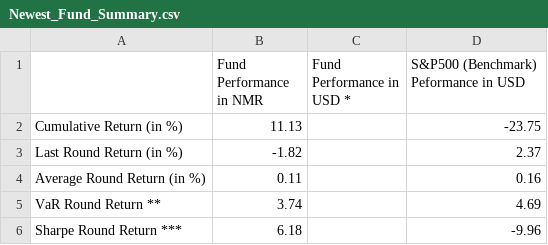
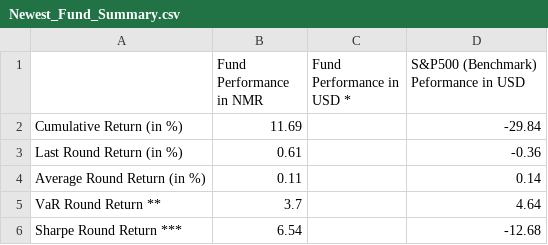
Before and after one commit to ptlorenz/hyphy-capital.com, a CSV file: Newest_Fund_Summary.csv, drawn as a sheet.

Commit message:
Numerai Round 419 Update

```diff
--- a/Newest_Fund_Summary.csv
+++ b/Newest_Fund_Summary.csv
@@ -1,6 +1,6 @@
 ,Fund Performance in NMR,Fund Performance in USD *,S&P500 (Benchmark) Peformance in USD
-Cumulative Return (in %),11.13,,-23.75
-Last Round Return (in %),-1.82,,2.37
-Average Round Return (in %),0.11,,0.16
-VaR Round Return **,3.74,,4.69
-Sharpe Round Return ***,6.18,,-9.96
+Cumulative Return (in %),11.69,,-29.84
+Last Round Return (in %),0.61,,-0.36
+Average Round Return (in %),0.11,,0.14
+VaR Round Return **,3.7,,4.64
+Sharpe Round Return ***,6.54,,-12.68
```
